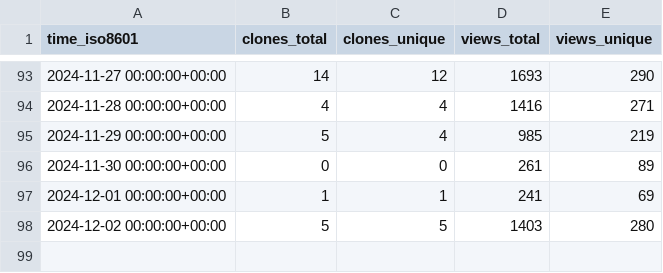
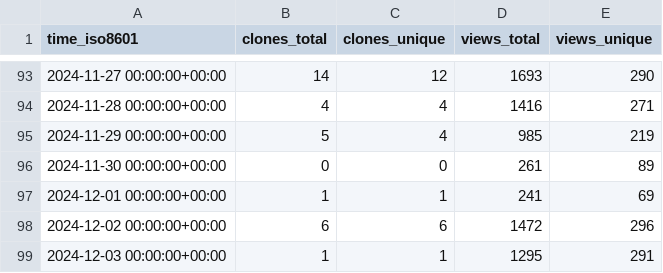
Before and after one commit to njjetha/System-Design, a CSV file: quic/ai-hub-models/ghrs-data/views_clones_aggregate.csv, drawn as a sheet; only a part is shown, gaps mark what is left out.

```diff
--- a/quic/ai-hub-models/ghrs-data/views_clones_aggregate.csv
+++ b/quic/ai-hub-models/ghrs-data/views_clones_aggregate.csv
@@ -97,2 +97,3 @@ time_iso8601,clones_total,clones_unique,views_total,views_unique
 2024-12-01 00:00:00+00:00,1,1,241,69
-2024-12-02 00:00:00+00:00,5,5,1403,280
+2024-12-02 00:00:00+00:00,6,6,1472,296
+2024-12-03 00:00:00+00:00,1,1,1295,291
```
Also changed, not shown: 1 other file.
